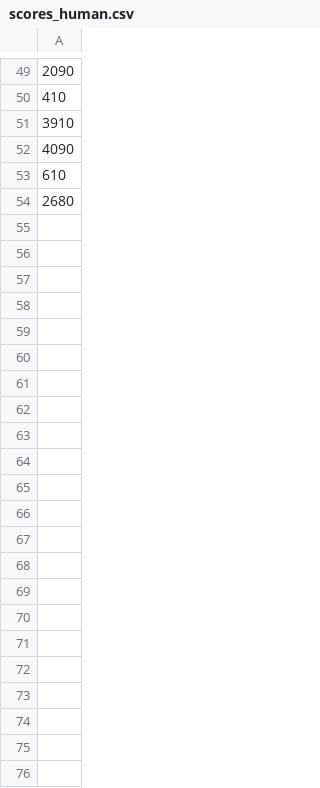
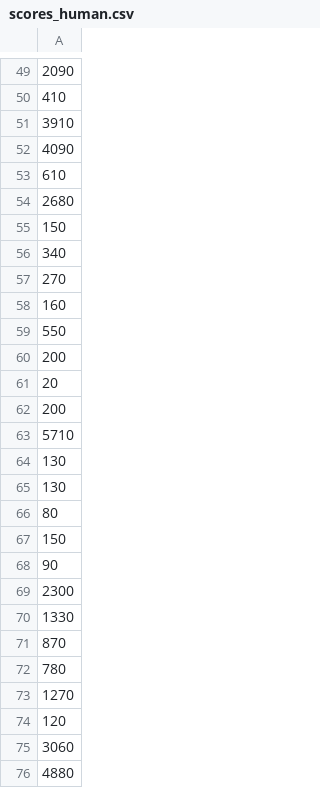
Before and after one commit to checht71/Asteroid-Dodger, a CSV file: highscores/scores_human.csv, drawn as a sheet; only a part is shown, gaps mark what is left out; the diff names each change by its address in the sheet, - before the commit and + after, or states it on an @@ line.

```diff
--- a/highscores/scores_human.csv
+++ b/highscores/scores_human.csv
+row 55: 150
+row 56: 340
+row 57: 270
+row 58: 160
+row 59: 550
+row 60: 200
+row 61: 20
+row 62: 200
+row 63: 5710
+row 64: 130
+row 65: 130
+row 66: 80
+row 67: 150
+row 68: 90
+row 69: 2300
+row 70: 1330
+row 71: 870
+row 72: 780
+row 73: 1270
+row 74: 120
+row 75: 3060
+row 76: 4880
```
Also changed, not shown: 5 other files.
